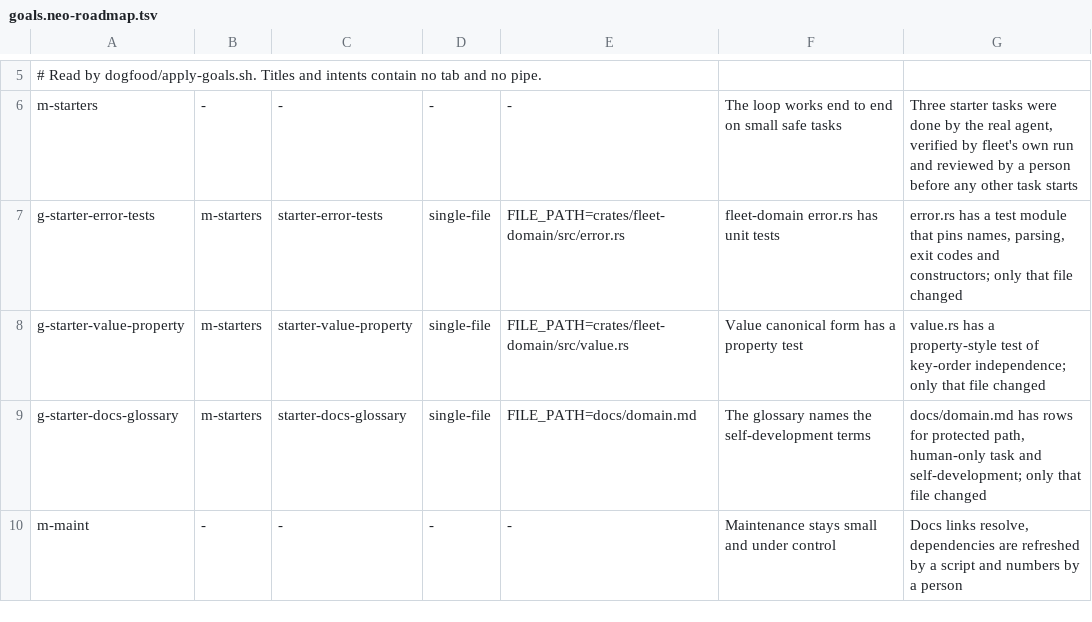
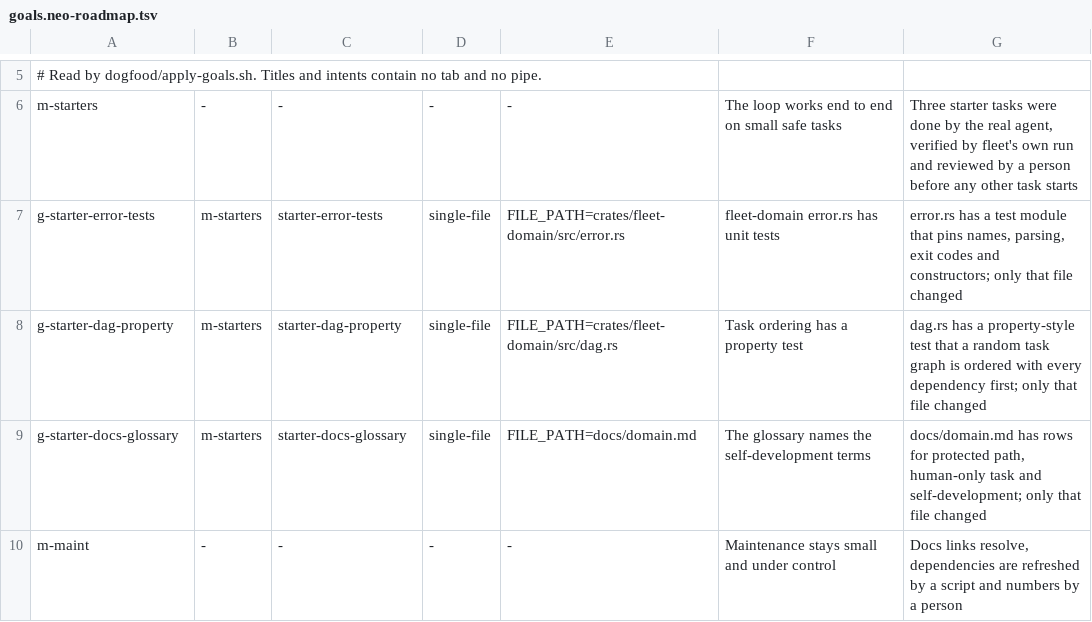
Before and after one commit to kienpt91/agent-fleet, a TSV file: dogfood/goals.neo-roadmap.tsv, drawn as a sheet; only a part is shown, gaps mark what is left out.

Commit message:
Protect fleet-domain value.rs, the canonical JSON behind every digest, and move the dag starter task to dag.rs
value.rs is what approval digests, the hash chain, contract ids and pack digests are computed over,
so a task must not edit it. The starter task that added a test there now adds one for the task
order in dag.rs; the scripted agent, the plan, the goal list and the dry run follow.

```diff
--- a/dogfood/goals.neo-roadmap.tsv
+++ b/dogfood/goals.neo-roadmap.tsv
@@ -7,3 +7,3 @@ m-starters	-	-	-	-	The loop works end to end on small safe tasks	Three starter t
 g-starter-error-tests	m-starters	starter-error-tests	single-file	FILE_PATH=crates/fleet-domain/src/error.rs	fleet-domain error.rs has unit tests	error.rs has a test module that pins names, parsing, exit codes and constructors; only that file changed
-g-starter-value-property	m-starters	starter-value-property	single-file	FILE_PATH=crates/fleet-domain/src/value.rs	Value canonical form has a property test	value.rs has a property-style test of key-order independence; only that file changed
+g-starter-dag-property	m-starters	starter-dag-property	single-file	FILE_PATH=crates/fleet-domain/src/dag.rs	Task ordering has a property test	dag.rs has a property-style test that a random task graph is ordered with every dependency first; only that file changed
 g-starter-docs-glossary	m-starters	starter-docs-glossary	single-file	FILE_PATH=docs/domain.md	The glossary names the self-development terms	docs/domain.md has rows for protected path, human-only task and self-development; only that file changed
```
Also changed, not shown: 13 other files.
